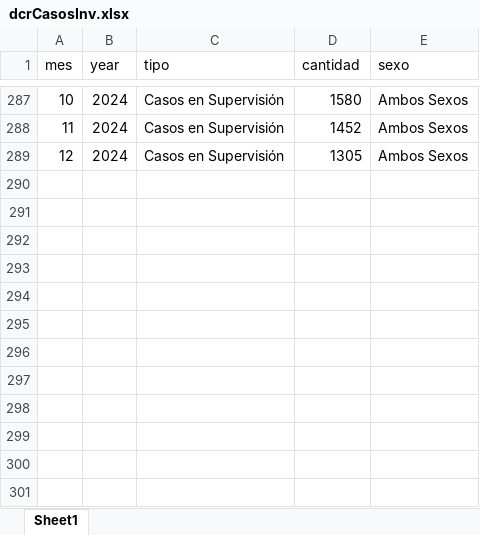
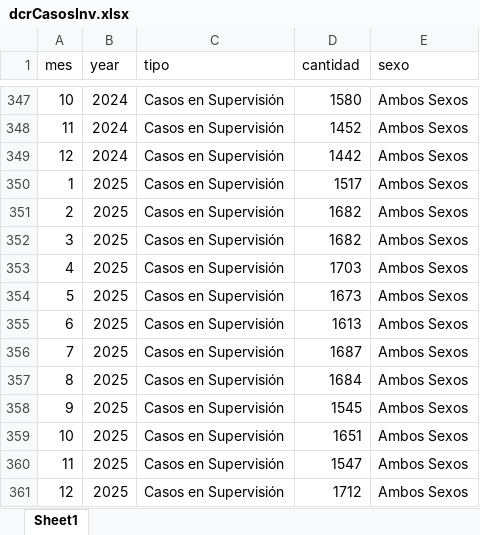
Before and after one commit to EstadisticasPR/ViolenciaGeneroPR, an Excel workbook: data/Departamento_de_correccion_y_rehabilitacion/dcrCasosInv.xlsx, sheet Sheet1, drawn as a sheet; only a part is shown, gaps mark what is left out; values as stored, in another font and other column widths than the file's, no borders; addresses are those after the commit; the diff covers the shown part only; the diff names each change by its address in the sheet, - before the commit and + after, or states it on an @@ line.

```diff
--- a/data/Departamento_de_correccion_y_rehabilitacion/dcrCasosInv.xlsx (sheet Sheet1)
+++ b/data/Departamento_de_correccion_y_rehabilitacion/dcrCasosInv.xlsx (sheet Sheet1)
-D349 (cantidad): 1305
+D349 (cantidad): 1442
+row 350: 1 | 2025 | Casos en Supervisión | 1517 | Ambos Sexos
+row 351: 2 | 2025 | Casos en Supervisión | 1682 | Ambos Sexos
+row 352: 3 | 2025 | Casos en Supervisión | 1682 | Ambos Sexos
+row 353: 4 | 2025 | Casos en Supervisión | 1703 | Ambos Sexos
+row 354: 5 | 2025 | Casos en Supervisión | 1673 | Ambos Sexos
+row 355: 6 | 2025 | Casos en Supervisión | 1613 | Ambos Sexos
+row 356: 7 | 2025 | Casos en Supervisión | 1687 | Ambos Sexos
+row 357: 8 | 2025 | Casos en Supervisión | 1684 | Ambos Sexos
+row 358: 9 | 2025 | Casos en Supervisión | 1545 | Ambos Sexos
+row 359: 10 | 2025 | Casos en Supervisión | 1651 | Ambos Sexos
+row 360: 11 | 2025 | Casos en Supervisión | 1547 | Ambos Sexos
+row 361: 12 | 2025 | Casos en Supervisión | 1712 | Ambos Sexos
```
Also changed, not shown: 60 added rows and 2 edited cells elsewhere in this sheet, 4 other files.
